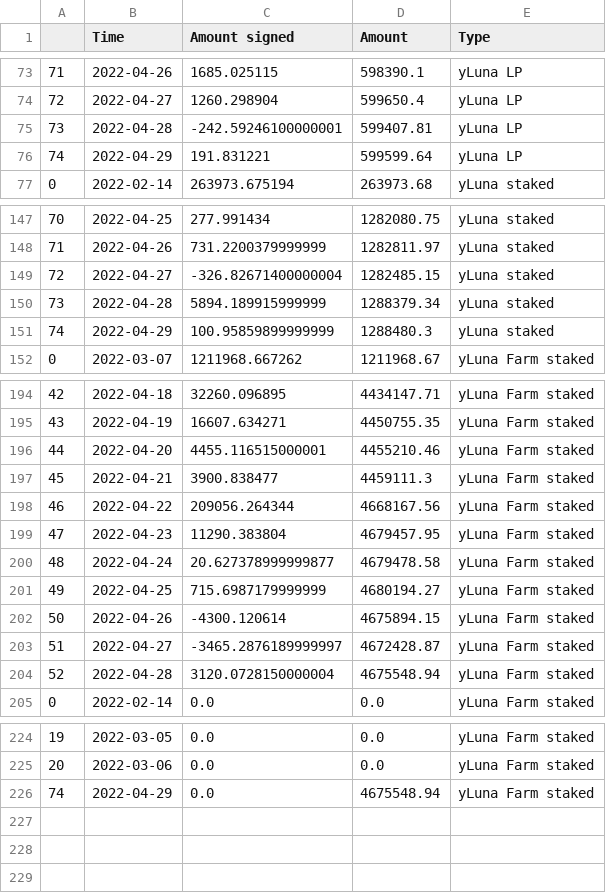
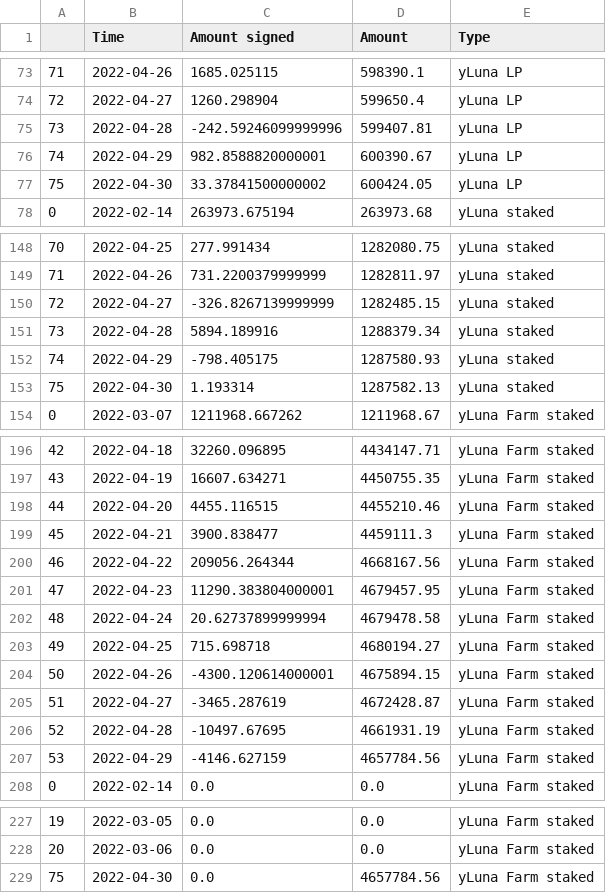
Before and after one commit to IncioMan/prism_analytics, a CSV file: data/processed/ydp_asset_used.csv, drawn as a sheet; only a part is shown, gaps mark what is left out; addresses are those after the commit; the diff covers the shown part only; the diff names each change by its address in the sheet, - before the commit and + after, or states it on an @@ line.

Commit message:
Automated data fetching

```diff
--- a/data/processed/ydp_asset_used.csv
+++ b/data/processed/ydp_asset_used.csv
-C75 (Amount signed): -242.59246100000001
+C75 (Amount signed): -242.59246099999996
-C76 (Amount signed): 191.831221
+C76 (Amount signed): 982.8588820000001
-D76 (Amount): 599599.64
+D76 (Amount): 600390.67
+row 77: 75 | 2022-04-30 | 33.37841500000002 | 600424.05 | yLuna LP
-C150 (Amount signed): -326.82671400000004
+C150 (Amount signed): -326.8267139999999
-C151 (Amount signed): 5894.189915999999
+C151 (Amount signed): 5894.189916
-C152 (Amount signed): 100.95859899999999
+C152 (Amount signed): -798.405175
-D152 (Amount): 1288480.3
+D152 (Amount): 1287580.93
+row 153: 75 | 2022-04-30 | 1.193314 | 1287582.13 | yLuna staked
-C198 (Amount signed): 4455.116515000001
+C198 (Amount signed): 4455.116515
-C201 (Amount signed): 11290.383804
+C201 (Amount signed): 11290.383804000001
-C202 (Amount signed): 20.627378999999877
+C202 (Amount signed): 20.62737899999994
-C203 (Amount signed): 715.6987179999999
+C203 (Amount signed): 715.698718
-C204 (Amount signed): -4300.120614
+C204 (Amount signed): -4300.120614000001
-C205 (Amount signed): -3465.2876189999997
+C205 (Amount signed): -3465.287619
-C206 (Amount signed): 3120.0728150000004
+C206 (Amount signed): -10497.67695
-D206 (Amount): 4675548.94
+D206 (Amount): 4661931.19
+row 207: 53 | 2022-04-29 | -4146.627159 | 4657784.56 | yLuna Farm staked
@@ column A renumbered from row 229 down @@
-B229 (Time): 2022-04-29
+B229 (Time): 2022-04-30
-D229 (Amount): 4675548.94
+D229 (Amount): 4657784.56
```
Also changed, not shown: 3 edited cells elsewhere in this file, data/processed/amps_activity.csv, data/processed/aprs.csv, 8 other files.
